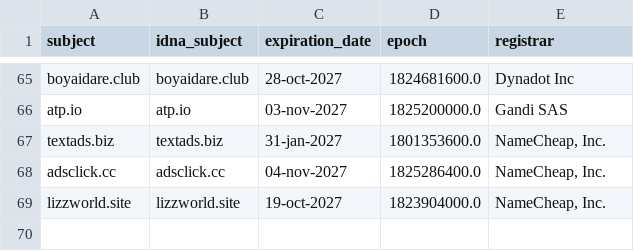
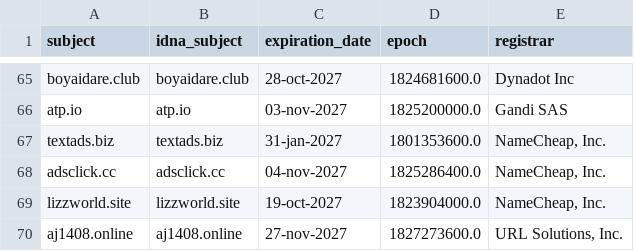
Before and after one commit to bigdargon/hostsVN-dead-hosts, a CSV file: .pyfunceble/whois.csv, drawn as a sheet; only a part is shown, gaps mark what is left out.

```diff
--- a/.pyfunceble/whois.csv
+++ b/.pyfunceble/whois.csv
@@ -69 +69,2 @@ adsclick.cc,adsclick.cc,04-nov-2027,1825286400.0,"NameCheap, Inc."
 lizzworld.site,lizzworld.site,19-oct-2027,1823904000.0,"NameCheap, Inc."
+aj1408.online,aj1408.online,27-nov-2027,1827273600.0,"URL Solutions, Inc."
```
Also changed, not shown: .pyfunceble/inactive.csv, 14 other files.
